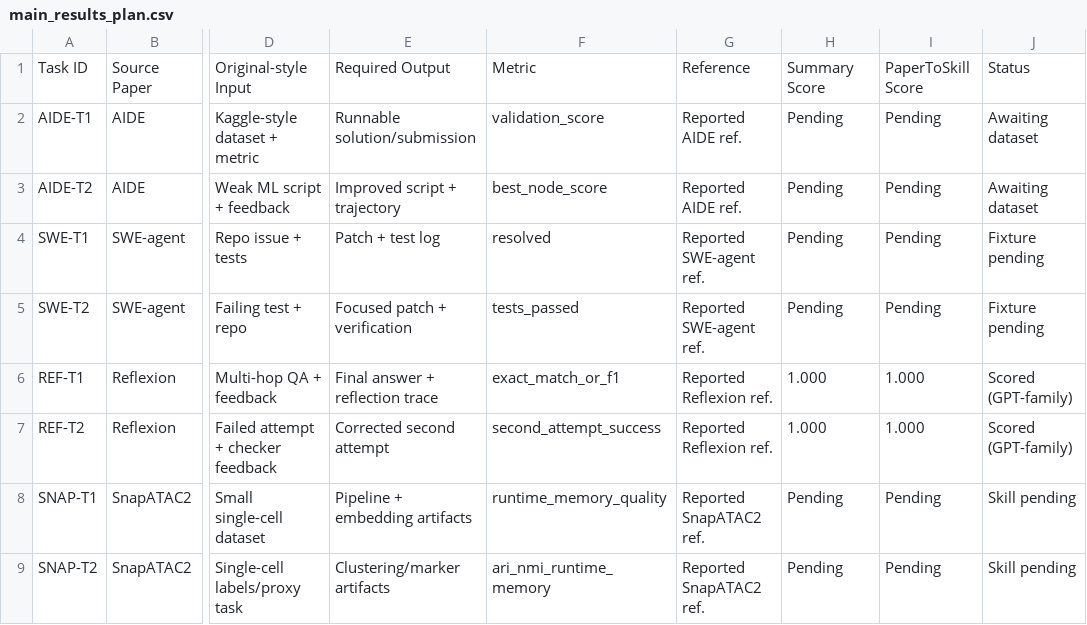
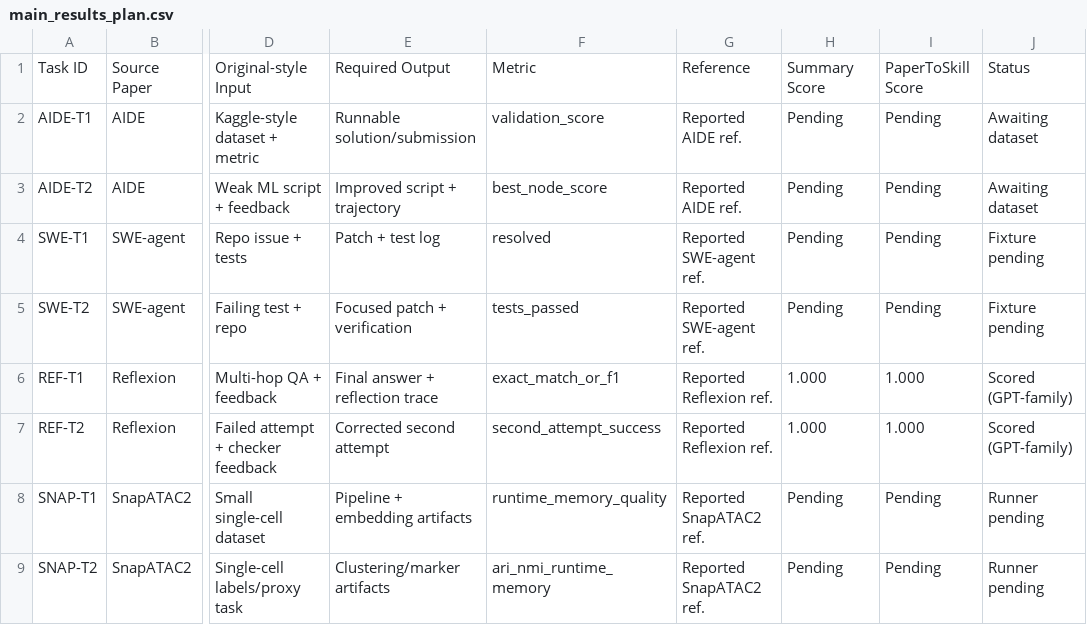
Before and after one commit to yougret1/PaperToSkill, a CSV file: results/real_reuse/main_results_plan.csv, drawn as a sheet; only a part is shown, gaps mark what is left out; the diff names each change by its address in the sheet, - before the commit and + after, or states it on an @@ line.

Commit message:
feat: add snapatac2 real reuse skill gate

```diff
--- a/results/real_reuse/main_results_plan.csv
+++ b/results/real_reuse/main_results_plan.csv
-J8:J9: Skill pending
+J8:J9: Runner pending
```
Also changed, not shown: 34 other files.
